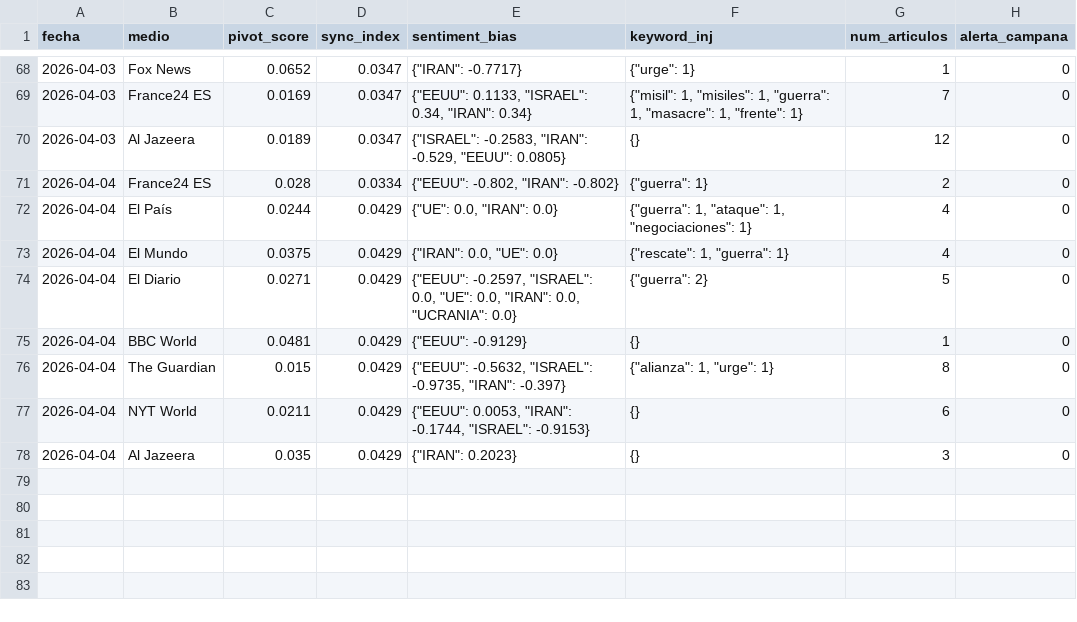
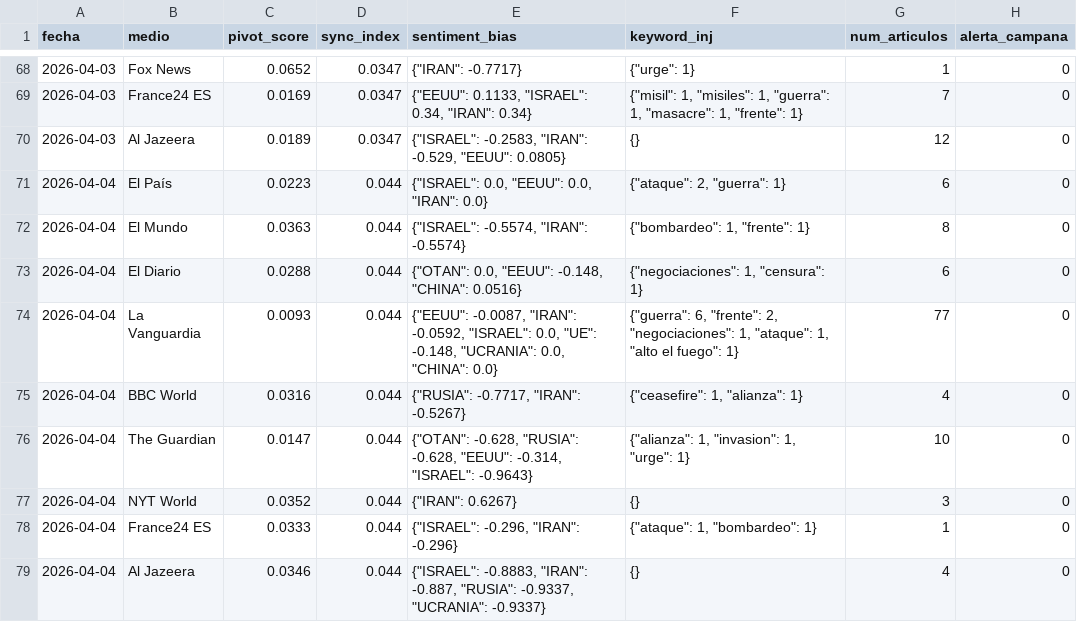
Before and after one commit to mcasrom/SIEG-Mani, a CSV file: data/kpis.csv, drawn as a sheet; only a part is shown, gaps mark what is left out.

Commit message:
MANI data 2026-04-04 15:10

```diff
--- a/data/kpis.csv
+++ b/data/kpis.csv
@@ -70,9 +70,10 @@ fecha,medio,pivot_score,sync_index,sentiment_bias,keyword_inj,num_articulos,aler
 2026-04-03,Al Jazeera,0.0189,0.0347,"{""ISRAEL"": -0.2583, ""IRAN"": -0.529, ""EEUU"": 0.0805}",{},12,0
-2026-04-04,France24 ES,0.028,0.0334,"{""EEUU"": -0.802, ""IRAN"": -0.802}","{""guerra"": 1}",2,0
-2026-04-04,El País,0.0244,0.0429,"{""UE"": 0.0, ""IRAN"": 0.0}","{""guerra"": 1, ""ataque"": 1, ""negociaciones"": 1}",4,0
-2026-04-04,El Mundo,0.0375,0.0429,"{""IRAN"": 0.0, ""UE"": 0.0}","{""rescate"": 1, ""guerra"": 1}",4,0
-2026-04-04,El Diario,0.0271,0.0429,"{""EEUU"": -0.2597, ""ISRAEL"": 0.0, ""UE"": 0.0, ""IRAN"": 0.0, ""UCRANIA"": 0.0}","{""guerra"": 2}",5,0
-2026-04-04,BBC World,0.0481,0.0429,"{""EEUU"": -0.9129}",{},1,0
-2026-04-04,The Guardian,0.015,0.0429,"{""EEUU"": -0.5632, ""ISRAEL"": -0.9735, ""IRAN"": -0.397}","{""alianza"": 1, ""urge"": 1}",8,0
-2026-04-04,NYT World,0.0211,0.0429,"{""EEUU"": 0.0053, ""IRAN"": -0.1744, ""ISRAEL"": -0.9153}",{},6,0
-2026-04-04,Al Jazeera,0.035,0.0429,"{""IRAN"": 0.2023}",{},3,0
+2026-04-04,El País,0.0223,0.044,"{""ISRAEL"": 0.0, ""EEUU"": 0.0, ""IRAN"": 0.0}","{""ataque"": 2, ""guerra"": 1}",6,0
+2026-04-04,El Mundo,0.0363,0.044,"{""ISRAEL"": -0.5574, ""IRAN"": -0.5574}","{""bombardeo"": 1, ""frente"": 1}",8,0
+2026-04-04,El Diario,0.0288,0.044,"{""OTAN"": 0.0, ""EEUU"": -0.148, ""CHINA"": 0.0516}","{""negociaciones"": 1, ""censura"": 1}",6,0
+2026-04-04,La Vanguardia,0.0093,0.044,"{""EEUU"": -0.0087, ""IRAN"": -0.0592, ""ISRAEL"": 0.0, ""UE"": -0.148, ""UCRANIA"": 0.0, ""CHINA"": 0.0}","{""guerra"": 6, ""frente"": 2, ""negociaciones"": 1, ""ataque"": 1, ""alto el fuego"": 1}",77,0
+2026-04-04,BBC World,0.0316,0.044,"{""RUSIA"": -0.7717, ""IRAN"": -0.5267}","{""ceasefire"": 1, ""alianza"": 1}",4,0
+2026-04-04,The Guardian,0.0147,0.044,"{""OTAN"": -0.628, ""RUSIA"": -0.628, ""EEUU"": -0.314, ""ISRAEL"": -0.9643}","{""alianza"": 1, ""invasion"": 1, ""urge"": 1}",10,0
+2026-04-04,NYT World,0.0352,0.044,"{""IRAN"": 0.6267}",{},3,0
+2026-04-04,France24 ES,0.0333,0.044,"{""ISRAEL"": -0.296, ""IRAN"": -0.296}","{""ataque"": 1, ""bombardeo"": 1}",1,0
+2026-04-04,Al Jazeera,0.0346,0.044,"{""ISRAEL"": -0.8883, ""IRAN"": -0.887, ""RUSIA"": -0.9337, ""UCRANIA"": -0.9337}",{},4,0
```
Also changed, not shown: 2 other files.
